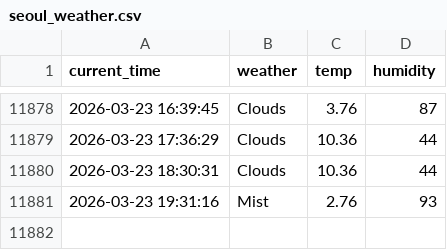
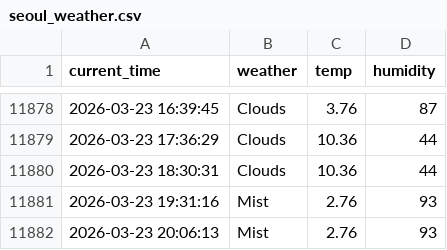
Before and after one commit to jiyeon522/weather, a CSV file: seoul_weather.csv, drawn as a sheet; only a part is shown, gaps mark what is left out; the diff names each change by its address in the sheet, - before the commit and + after, or states it on an @@ line.

```diff
--- a/seoul_weather.csv
+++ b/seoul_weather.csv
+row 11882: 2026-03-23 20:06:13 | Mist | 2.76 | 93
```
